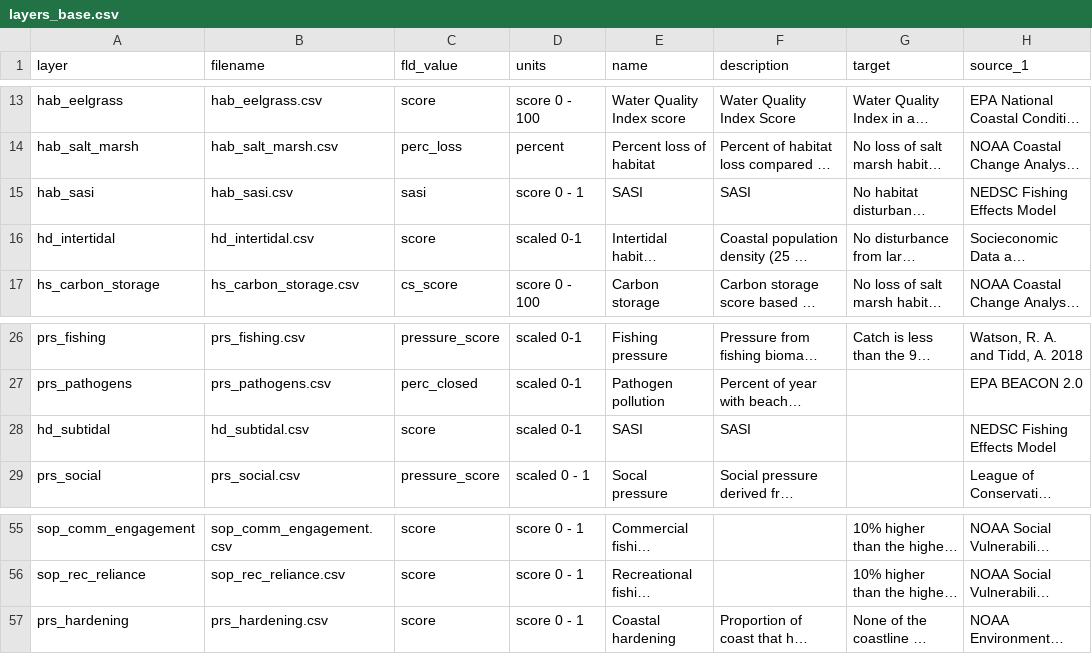
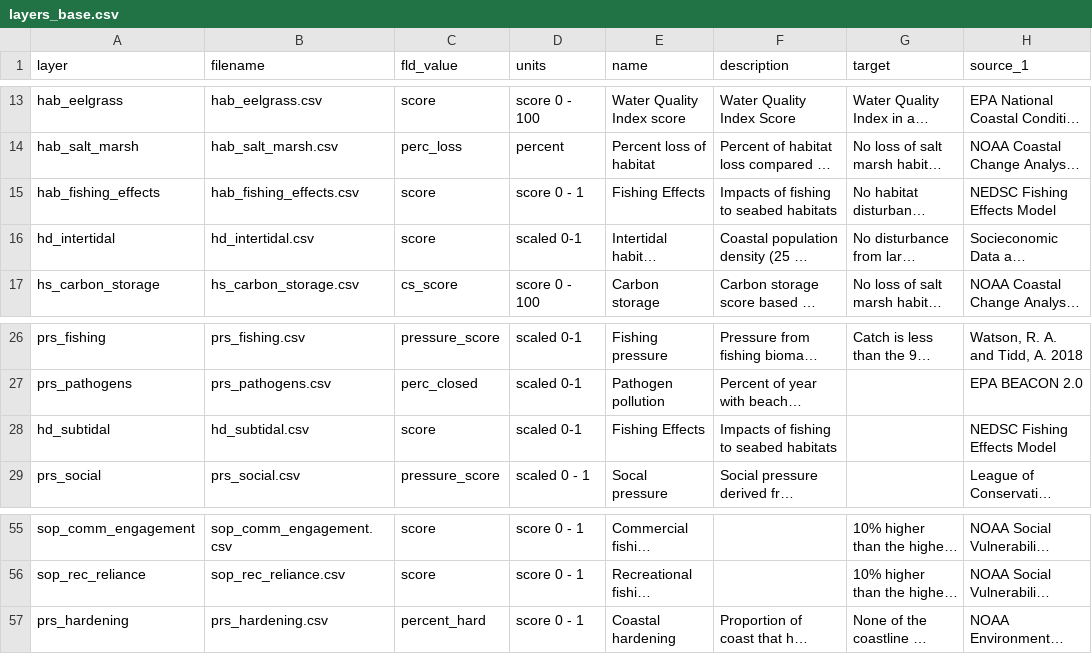
Before and after one commit to OHI-Northeast/ne-scores, a CSV file: metadata_documentation/layers_base.csv, drawn as a sheet; only a part is shown, gaps mark what is left out; long unchanged cells end in …; the diff names each change by its address in the sheet, - before the commit and + after, or states it on an @@ line.

Commit message:
replaced sasi with fishing_effects. also expanded regionids in functions.R to include rgn 12

```diff
--- a/metadata_documentation/layers_base.csv
+++ b/metadata_documentation/layers_base.csv
-A15 (layer): hab_sasi
+A15 (layer): hab_fishing_effects
-B15 (filename): hab_sasi.csv
+B15 (filename): hab_fishing_effects.csv
-C15 (fld_value): sasi
+C15 (fld_value): score
-E15 (name): SASI
+E15 (name): Fishing Effects
-F15 (description): SASI
+F15 (description): Impacts of fishing to seabed habitats
-E28 (name): SASI
+E28 (name): Fishing Effects
-F28 (description): SASI
+F28 (description): Impacts of fishing to seabed habitats
-C57 (fld_value): score
+C57 (fld_value): percent_hard
```
Also changed, not shown: metadata_documentation/layers_targets.csv, region/layers.csv, 1 other file.
